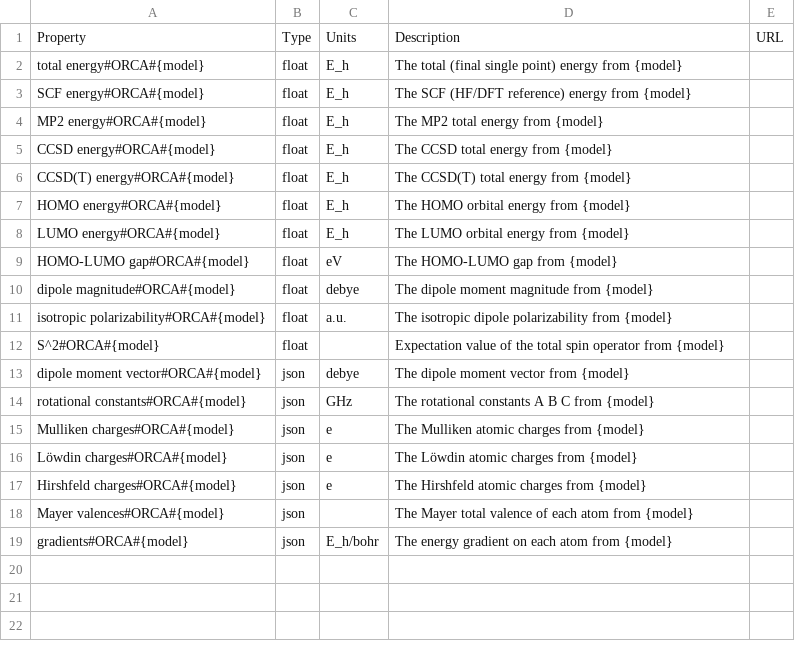
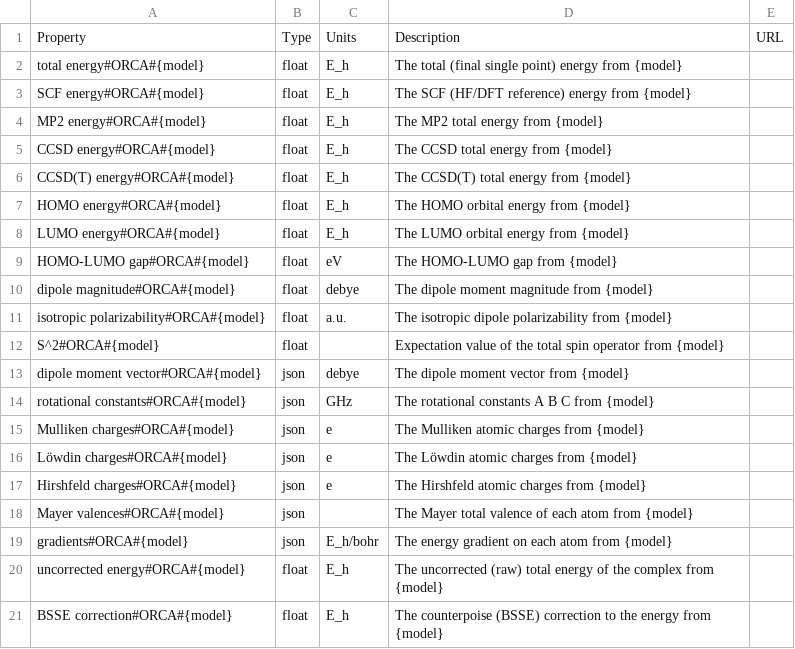
Before and after one commit to molssi-seamm/orca_step, a CSV file: orca_step/data/properties.csv, drawn as a sheet; the diff names each change by its address in the sheet, - before the commit and + after, or states it on an @@ line.

```diff
--- a/orca_step/data/properties.csv
+++ b/orca_step/data/properties.csv
+row 20: uncorrected energy#ORCA#{model} | float | E_h | The uncorrected (raw) total energy of the complex from {model}
+row 21: BSSE correction#ORCA#{model} | float | E_h | The counterpoise (BSSE) correction to the energy from {model}
```
Also changed, not shown: 16 other files.
